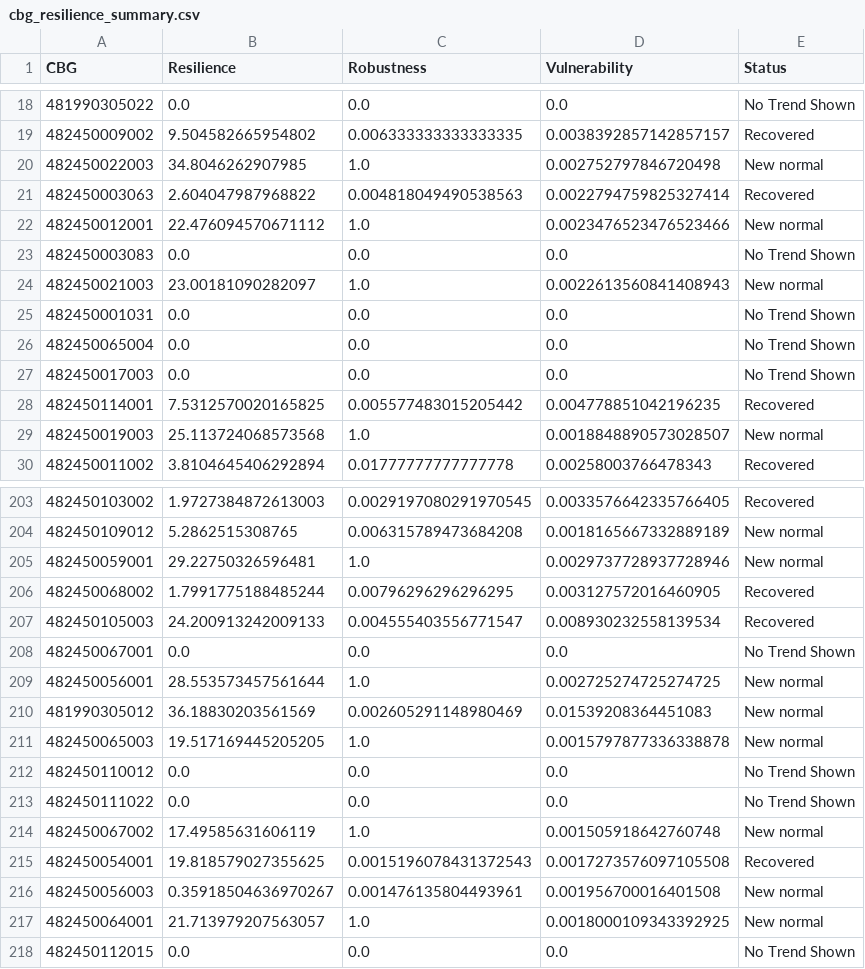
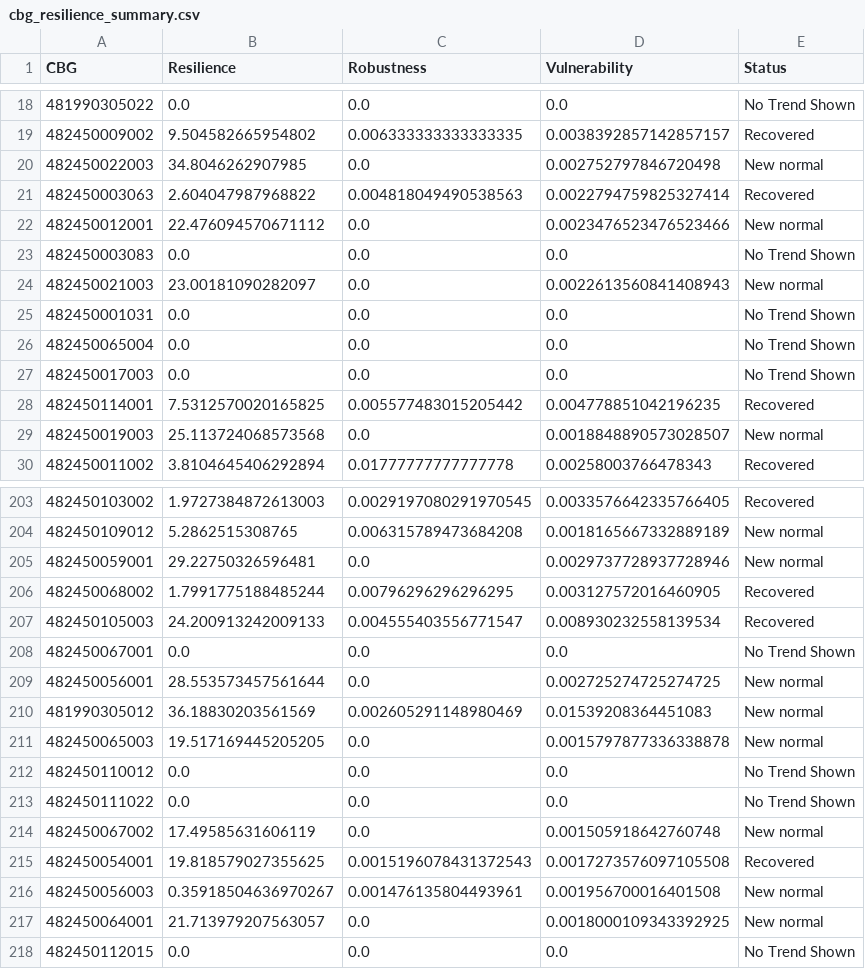
Before and after one commit to amarnath-reddy-0-9-1-2/Resilience, a CSV file: results/cbg_resilience_summary.csv, drawn as a sheet; only a part is shown, gaps mark what is left out; the diff covers the shown part only.

```diff
--- a/results/cbg_resilience_summary.csv
+++ b/results/cbg_resilience_summary.csv
@@ -19,7 +19,7 @@ CBG,Resilience,Robustness,Vulnerability,Status
 482450009002,9.504582665954802,0.006333333333333335,0.0038392857142857157,Recovered
-482450022003,34.8046262907985,1.0,0.002752797846720498,New normal
+482450022003,34.8046262907985,0.0,0.002752797846720498,New normal
 482450003063,2.604047987968822,0.004818049490538563,0.0022794759825327414,Recovered
-482450012001,22.476094570671112,1.0,0.0023476523476523466,New normal
+482450012001,22.476094570671112,0.0,0.0023476523476523466,New normal
 482450003083,0.0,0.0,0.0,No Trend Shown
-482450021003,23.00181090282097,1.0,0.0022613560841408943,New normal
+482450021003,23.00181090282097,0.0,0.0022613560841408943,New normal
 482450001031,0.0,0.0,0.0,No Trend Shown
@@ -28,3 +28,3 @@ CBG,Resilience,Robustness,Vulnerability,Status
 482450114001,7.5312570020165825,0.005577483015205442,0.004778851042196235,Recovered
-482450019003,25.113724068573568,1.0,0.0018848890573028507,New normal
+482450019003,25.113724068573568,0.0,0.0018848890573028507,New normal
 482450011002,3.8104645406292894,0.01777777777777778,0.00258003766478343,Recovered
@@ -204,3 +204,3 @@ CBG,Resilience,Robustness,Vulnerability,Status
 482450109012,5.2862515308765,0.006315789473684208,0.0018165667332889189,New normal
-482450059001,29.22750326596481,1.0,0.0029737728937728946,New normal
+482450059001,29.22750326596481,0.0,0.0029737728937728946,New normal
 482450068002,1.7991775188485244,0.00796296296296295,0.003127572016460905,Recovered
@@ -208,11 +208,11 @@ CBG,Resilience,Robustness,Vulnerability,Status
 482450067001,0.0,0.0,0.0,No Trend Shown
-482450056001,28.553573457561644,1.0,0.002725274725274725,New normal
+482450056001,28.553573457561644,0.0,0.002725274725274725,New normal
 481990305012,36.18830203561569,0.002605291148980469,0.01539208364451083,New normal
-482450065003,19.517169445205205,1.0,0.0015797877336338878,New normal
+482450065003,19.517169445205205,0.0,0.0015797877336338878,New normal
 482450110012,0.0,0.0,0.0,No Trend Shown
 482450111022,0.0,0.0,0.0,No Trend Shown
-482450067002,17.49585631606119,1.0,0.001505918642760748,New normal
+482450067002,17.49585631606119,0.0,0.001505918642760748,New normal
 482450054001,19.818579027355625,0.0015196078431372543,0.0017273576097105508,Recovered
 482450056003,0.35918504636970267,0.001476135804493961,0.001956700016401508,New normal
-482450064001,21.713979207563057,1.0,0.0018000109343392925,New normal
+482450064001,21.713979207563057,0.0,0.0018000109343392925,New normal
 482450112015,0.0,0.0,0.0,No Trend Shown
```
Also changed, not shown: 21 edited cells elsewhere in this file, results/cbg_resilience_summary_filtered.csv, 14 other files.
